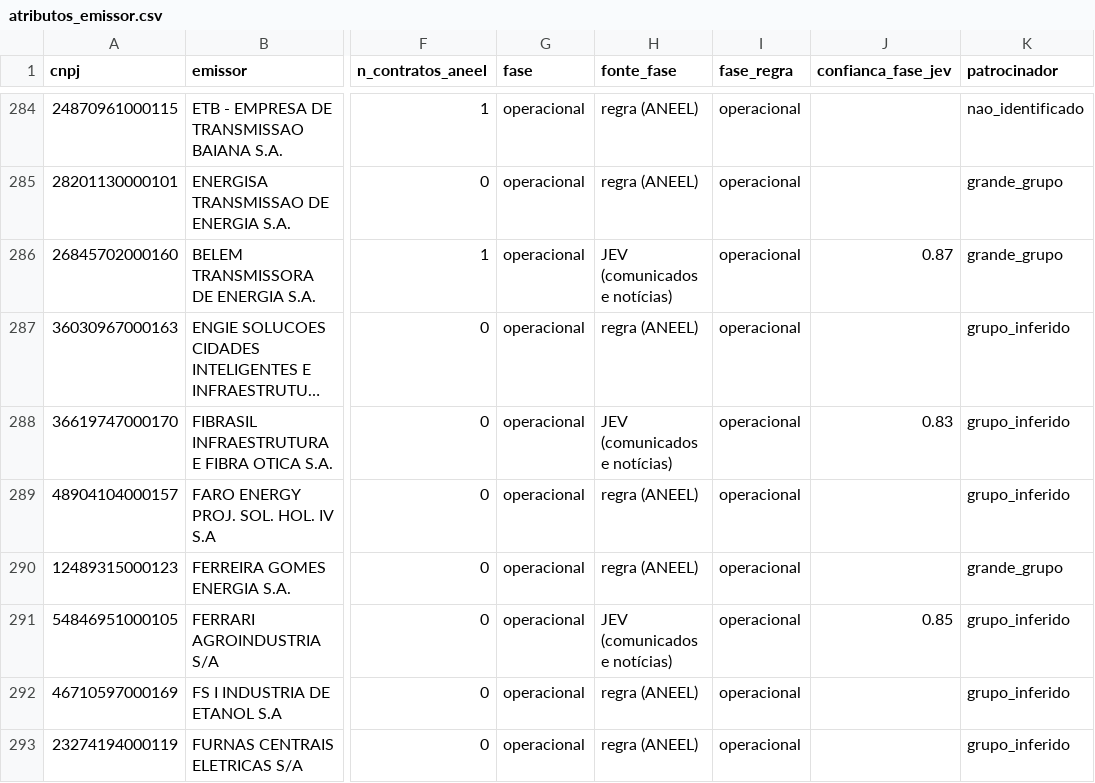
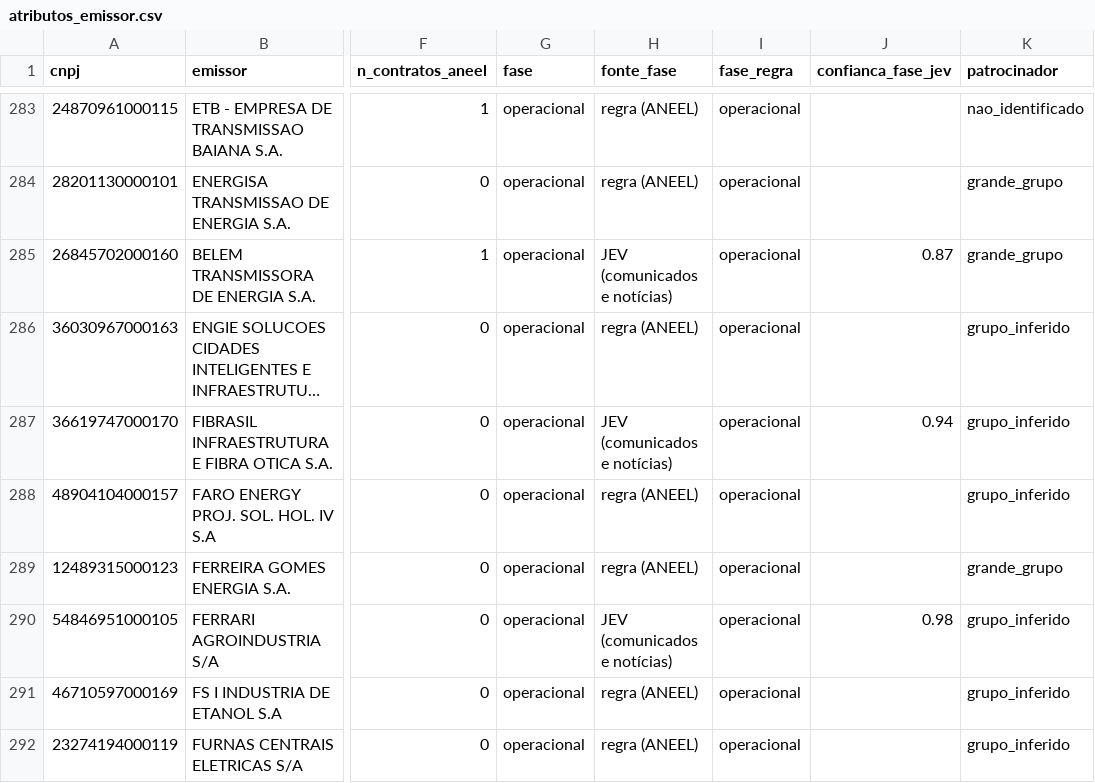
Before and after one commit to alissondpoliveira/grafo-credito, a CSV file: dados/derivados/atributos_emissor.csv, drawn as a sheet; only a part is shown, gaps mark what is left out; long unchanged cells end in …; addresses are those after the commit; the diff covers the shown part only; the diff names each change by its address in the sheet, - before the commit and + after, or states it on an @@ line.

```diff
--- a/dados/derivados/atributos_emissor.csv
+++ b/dados/derivados/atributos_emissor.csv
-J287 (confianca_fase_jev): 0.83
+J287 (confianca_fase_jev): 0.94
-J290 (confianca_fase_jev): 0.85
+J290 (confianca_fase_jev): 0.98
```
Also changed, not shown: 1 removed row, 2 moved rows and 2 edited cells elsewhere in this file, dados/derivados/jev/fila_revisao.csv, dados/referencia/universo_candidatos.csv, 24 other files.
